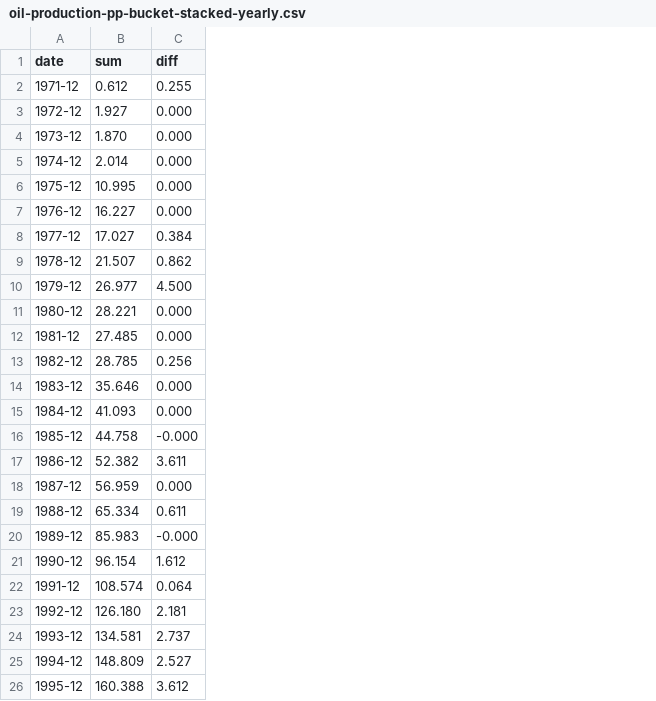
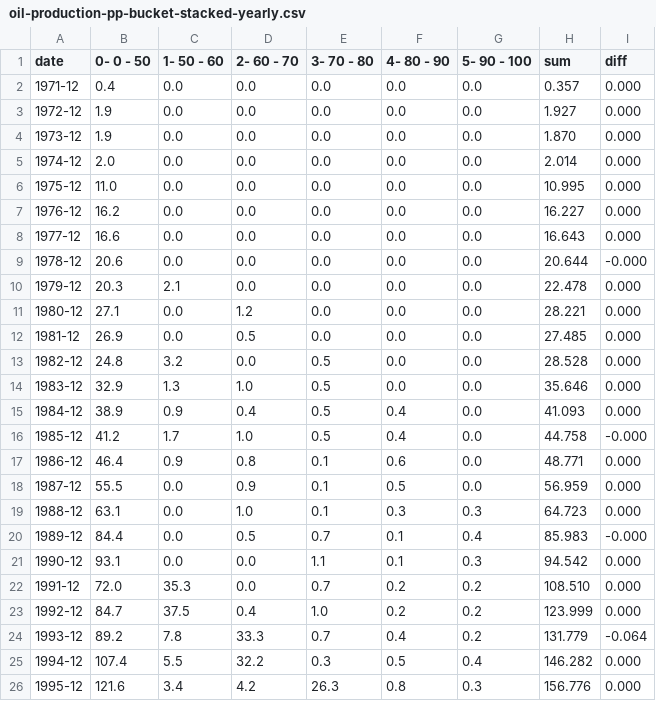
Before and after one commit to ivarref/clj-simple-chart, a CSV file: data/ncs/oil-production-pp-bucket-stacked-yearly.csv, drawn as a sheet; only a part is shown; addresses are those after the commit; the diff covers the shown part only; the diff names each change by its address in the sheet, - before the commit and + after, or states it on an @@ line.

```diff
--- a/data/ncs/oil-production-pp-bucket-stacked-yearly.csv
+++ b/data/ncs/oil-production-pp-bucket-stacked-yearly.csv
+column B (0- 0 - 50), rows 2-26: 0.4 | 1.9 | 1.9 | 2.0 | 11.0 | 16.2 | 16.6 | 20.6 | 20.3 | 27.1 | 26.9 | 24.8 | 32.9 | 38.9 | 41.2 | 46.4 | 55.5 | 63.1 | 84.4 | 93.1 | 72.0 | 84.7 | 89.2 | 107.4 | 121.6
+column C (1- 50 - 60), rows 2-26: 0.0 | 0.0 | 0.0 | 0.0 | 0.0 | 0.0 | 0.0 | 0.0 | 2.1 | 0.0 | 0.0 | 3.2 | 1.3 | 0.9 | 1.7 | 0.9 | 0.0 | 0.0 | 0.0 | 0.0 | 35.3 | 37.5 | 7.8 | 5.5 | 3.4
+column D (2- 60 - 70), rows 2-26: 0.0 | 0.0 | 0.0 | 0.0 | 0.0 | 0.0 | 0.0 | 0.0 | 0.0 | 1.2 | 0.5 | 0.0 | 1.0 | 0.4 | 1.0 | 0.8 | 0.9 | 1.0 | 0.5 | 0.0 | 0.0 | 0.4 | 33.3 | 32.2 | 4.2
+column E (3- 70 - 80), rows 2-26: 0.0 | 0.0 | 0.0 | 0.0 | 0.0 | 0.0 | 0.0 | 0.0 | 0.0 | 0.0 | 0.0 | 0.5 | 0.5 | 0.5 | 0.5 | 0.1 | 0.1 | 0.1 | 0.7 | 1.1 | 0.7 | 1.0 | 0.7 | 0.3 | 26.3
+column F (4- 80 - 90), rows 2-26: 0.0 | 0.0 | 0.0 | 0.0 | 0.0 | 0.0 | 0.0 | 0.0 | 0.0 | 0.0 | 0.0 | 0.0 | 0.0 | 0.4 | 0.4 | 0.6 | 0.5 | 0.3 | 0.1 | 0.1 | 0.2 | 0.2 | 0.4 | 0.5 | 0.8
+column G (5- 90 - 100), rows 2-26: 0.0 | 0.0 | 0.0 | 0.0 | 0.0 | 0.0 | 0.0 | 0.0 | 0.0 | 0.0 | 0.0 | 0.0 | 0.0 | 0.0 | 0.0 | 0.0 | 0.0 | 0.3 | 0.4 | 0.3 | 0.2 | 0.2 | 0.2 | 0.4 | 0.3
-H2 (sum): 0.612
+H2 (sum): 0.357
-I2 (diff): 0.255
+I2 (diff): 0.000
-H8 (sum): 17.027
+H8 (sum): 16.643
-I8 (diff): 0.384
+I8 (diff): 0.000
-H9 (sum): 21.507
+H9 (sum): 20.644
-I9 (diff): 0.862
+I9 (diff): -0.000
-H10 (sum): 26.977
+H10 (sum): 22.478
-I10 (diff): 4.500
+I10 (diff): 0.000
-H13 (sum): 28.785
+H13 (sum): 28.528
-I13 (diff): 0.256
+I13 (diff): 0.000
-H17 (sum): 52.382
+H17 (sum): 48.771
-I17 (diff): 3.611
+I17 (diff): 0.000
-H19 (sum): 65.334
+H19 (sum): 64.723
-I19 (diff): 0.611
+I19 (diff): 0.000
-H21 (sum): 96.154
+H21 (sum): 94.542
-I21 (diff): 1.612
+I21 (diff): 0.000
-H22 (sum): 108.574
+H22 (sum): 108.510
-I22 (diff): 0.064
+I22 (diff): 0.000
-H23 (sum): 126.180
+H23 (sum): 123.999
-I23 (diff): 2.181
+I23 (diff): 0.000
-H24 (sum): 134.581
+H24 (sum): 131.779
-I24 (diff): 2.737
+I24 (diff): -0.064
-H25 (sum): 148.809
+H25 (sum): 146.282
-I25 (diff): 2.527
+I25 (diff): 0.000
-H26 (sum): 160.388
+H26 (sum): 156.776
-I26 (diff): 3.612
+I26 (diff): 0.000
```
Also changed, not shown: 42 edited cells elsewhere in this file, data/ncs/oil-production-pp-bucket-stacked-monthly.csv, 1 other file.
